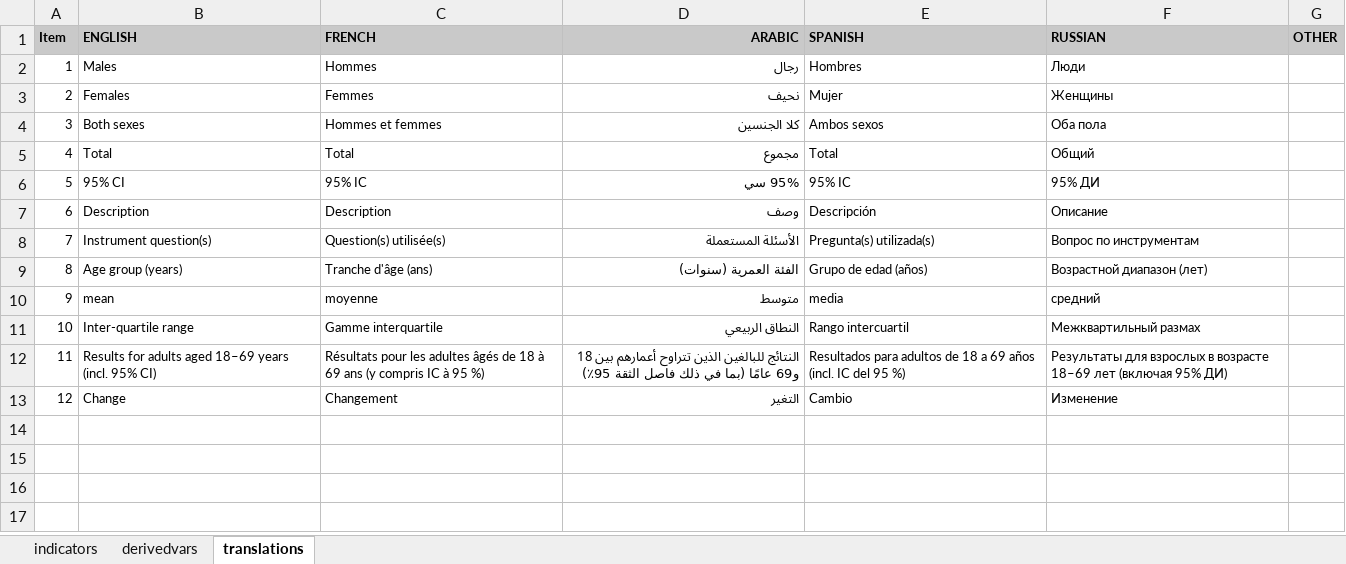
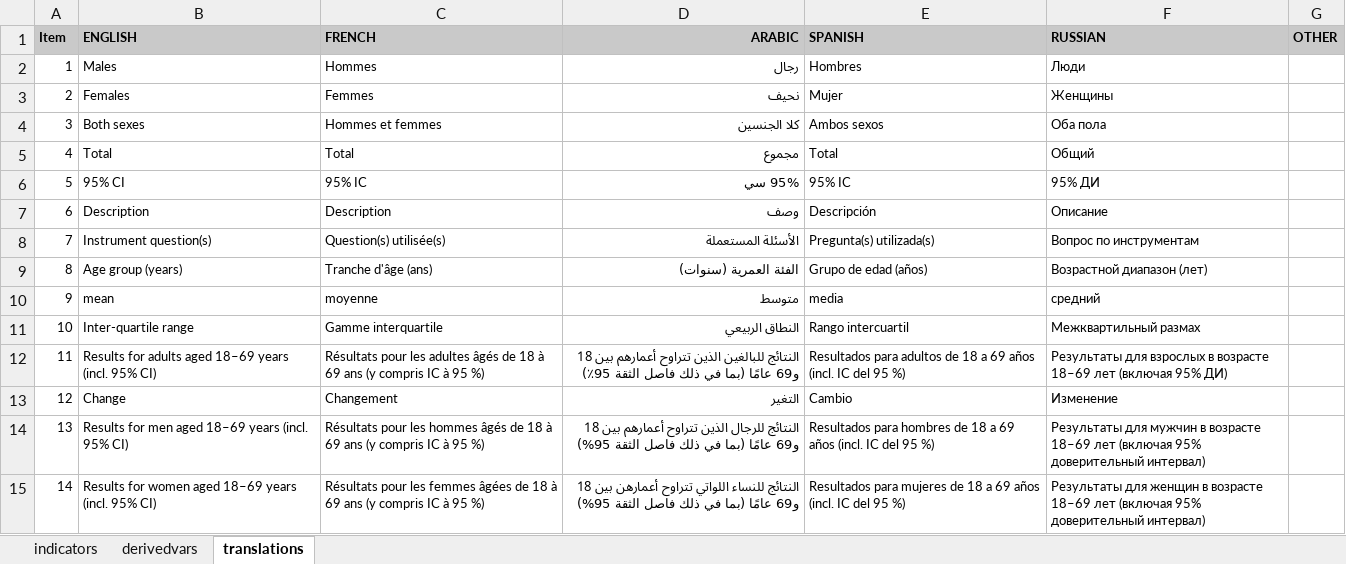
Before and after one commit to WHO-NCDSurveillance/STEPS, an Excel workbook: STEPS_data_analysis/data_input/ISO_input_matrix.xlsx, sheet translations, drawn as a sheet; values as stored, in another font and other column widths than the file's, no borders; the diff names each change by its address in the sheet, - before the commit and + after, or states it on an @@ line.

Commit message:
Add files via upload
addition of translations for male and female only comparison fact sheet table headers, removal of extra ; symbol in derived var sheet and replacement of asterisk with dagger symbol in indicator label text

```diff
--- a/STEPS_data_analysis/data_input/ISO_input_matrix.xlsx (sheet translations)
+++ b/STEPS_data_analysis/data_input/ISO_input_matrix.xlsx (sheet translations)
+row 14: 13 | Results for men aged 18–69 years (incl. 95% CI) | Résultats pour les hommes âgés de 18 à 69 ans (y compris IC à 95 %) | النتائج للرجال الذين تتراوح أعمارهم بين 18 و69 عامًا (بما في ذلك فاصل الثقة 95%) | Resultados para hombres de 18 a 69 años (incl. IC del 95 %) | Результаты для мужчин в возрасте 18–69 лет (включая 95% доверительный интервал)
+row 15: 14 | Results for women aged 18–69 years (incl. 95% CI) | Résultats pour les femmes âgées de 18 à 69 ans (y compris IC à 95 %) | النتائج للنساء اللواتي تتراوح أعمارهن بين 18 و69 عامًا (بما في ذلك فاصل الثقة 95%) | Resultados para mujeres de 18 a 69 años (incl. IC del 95 %) | Результаты для женщин в возрасте 18–69 лет (включая 95% доверительный интервал)
```
Also changed, not shown: sheet indicators, sheet derivedvars.
